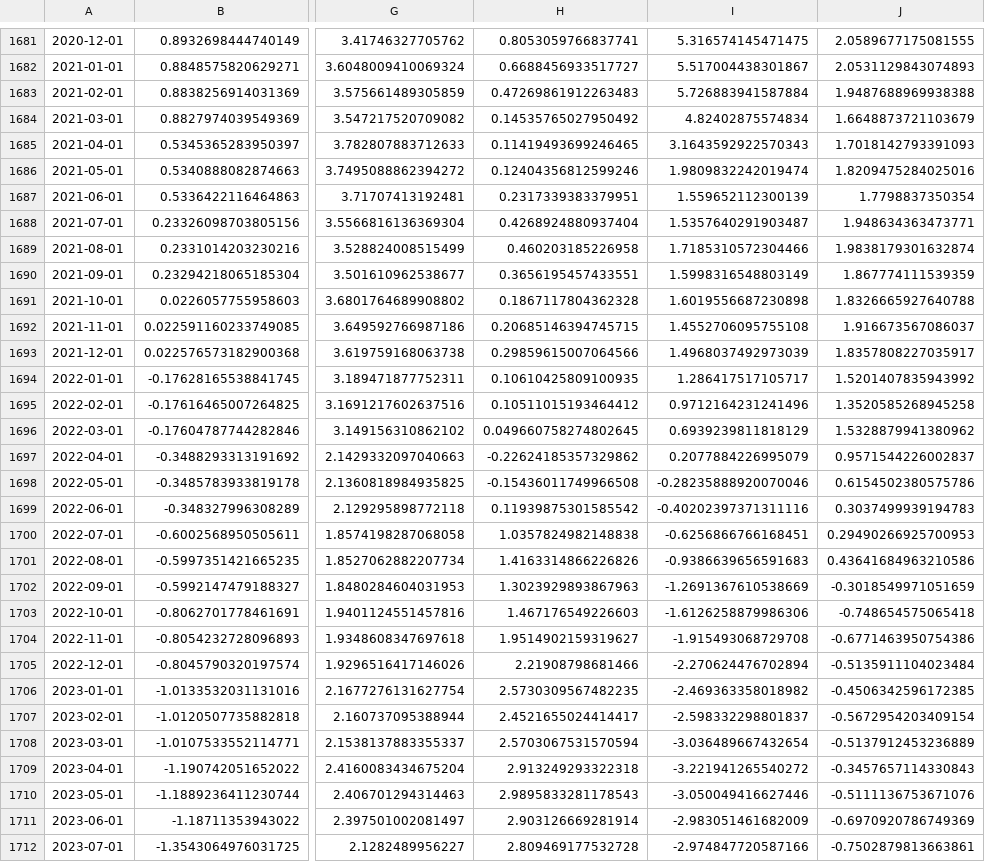
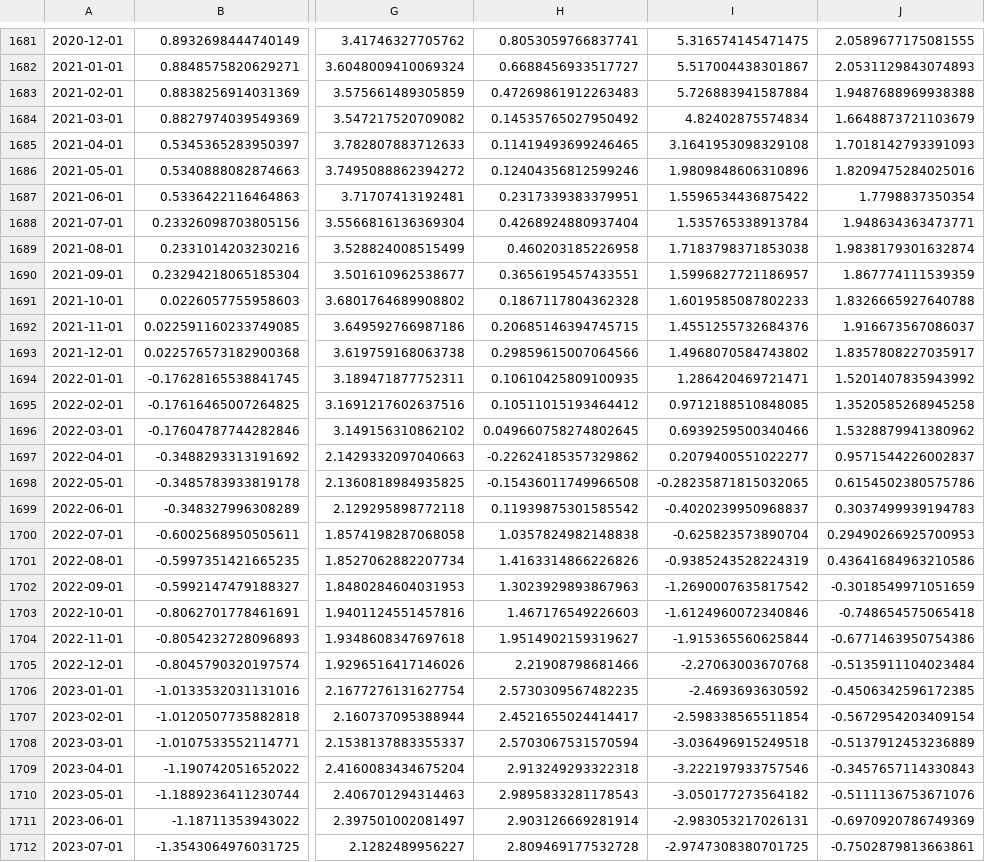
Before and after one commit to Akiravince/vigilance-pre-krach, a CSV file: data/history/panel_z.csv, drawn as a sheet; only a part is shown, gaps mark what is left out; the diff covers the shown part only; the diff names each change by its address in the sheet, - before the commit and + after, or states it on an @@ line.

```diff
--- a/data/history/panel_z.csv
+++ b/data/history/panel_z.csv
-I1685: 3.1643592922570343
+I1685: 3.1641953098329108
-I1686: 1.9809832242019474
+I1686: 1.9809848606310896
-I1687: 1.559652112300139
+I1687: 1.5596534436875422
-I1688: 1.5357640291903487
+I1688: 1.535765338913784
-I1689: 1.7185310572304466
+I1689: 1.7183798371853038
-I1690: 1.5998316548803149
+I1690: 1.5996827721186957
-I1691: 1.6019556687230898
+I1691: 1.6019585087802233
-I1692: 1.4552706095755108
+I1692: 1.4551255732684376
-I1693: 1.4968037492973039
+I1693: 1.4968070584743802
-I1694: 1.286417517105717
+I1694: 1.286420469721471
-I1695: 0.9712164231241496
+I1695: 0.9712188510848085
-I1696: 0.6939239811818129
+I1696: 0.6939259500340466
-I1697: 0.2077884226995079
+I1697: 0.2079400551022277
-I1698: -0.28235888920070046
+I1698: -0.28235871815032065
-I1699: -0.40202397371311116
+I1699: -0.4020239950968837
-I1700: -0.6256866766168451
+I1700: -0.625823573890704
-I1701: -0.9386639656591683
+I1701: -0.9385243528224319
-I1702: -1.2691367610538669
+I1702: -1.2690007635817542
-I1703: -1.6126258879986306
+I1703: -1.6124960072340846
-I1704: -1.915493068729708
+I1704: -1.915365560625844
-I1705: -2.270624476702894
+I1705: -2.27063003670768
-I1706: -2.469363358018982
+I1706: -2.4693693630592
-I1707: -2.598332298801837
+I1707: -2.598338565511854
-I1708: -3.036489667432654
+I1708: -3.036496915249518
-I1709: -3.221941265540272
+I1709: -3.222197933757546
-I1710: -3.050049416627446
+I1710: -3.050177273564182
-I1711: -2.983051461682009
+I1711: -2.983053217026131
-I1712: -2.974847720587166
+I1712: -2.9747308380701725
```
Also changed, not shown: 40 edited cells elsewhere in this file, data/history/composite.csv, data/history/sign_scores.csv, 2 other files.
